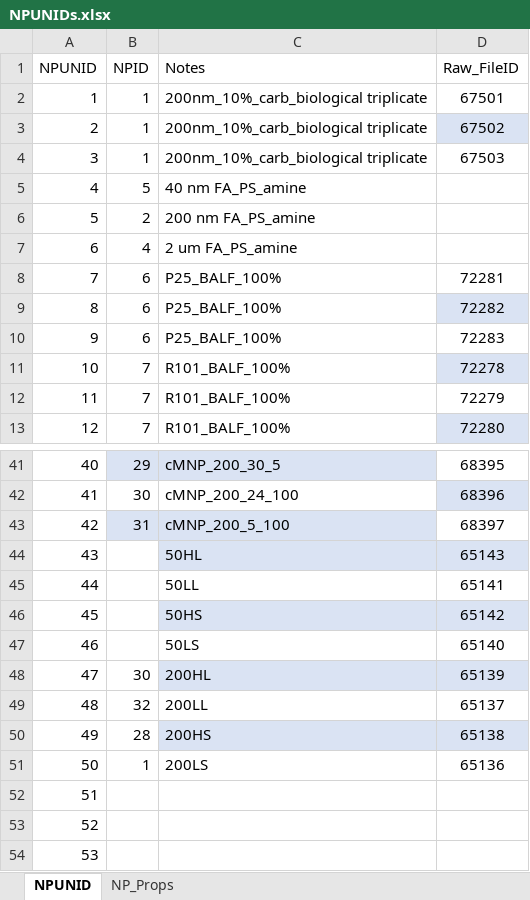
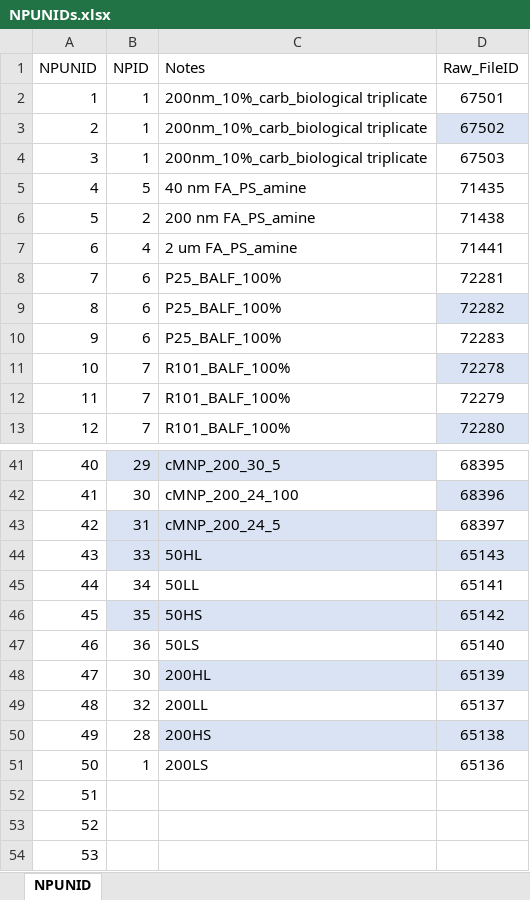
Before and after one commit to karst-poulsen/PC_ML_using_NSP, an Excel workbook: Input_data/NPs/NPUNIDs.xlsx, sheet NPUNID, drawn as a sheet; only a part is shown, gaps mark what is left out; values as stored, in another font and other column widths than the file's, no borders; the diff names each change by its address in the sheet, - before the commit and + after, or states it on an @@ line.

```diff
--- a/Input_data/NPs/NPUNIDs.xlsx (sheet NPUNID)
+++ b/Input_data/NPs/NPUNIDs.xlsx (sheet NPUNID)
-sheet tab: NP_Props
-D5 (Raw_FileID): (empty)
+D5 (Raw_FileID): 71435
-D6 (Raw_FileID): (empty)
+D6 (Raw_FileID): 71438
-D7 (Raw_FileID): (empty)
+D7 (Raw_FileID): 71441
-C43 (Notes): cMNP_200_5_100
+C43 (Notes): cMNP_200_24_5
-B44 (NPID): (empty)
+B44 (NPID): 33
-B44 fill: none
+B44 fill: #DAE3F3
-B45 (NPID): (empty)
+B45 (NPID): 34
-B46 (NPID): (empty)
+B46 (NPID): 35
-B46 fill: none
+B46 fill: #DAE3F3
-B47 (NPID): (empty)
+B47 (NPID): 36
```
Also changed, not shown: Input_data/NPs/NP_Database.xlsx, 1 other file.
